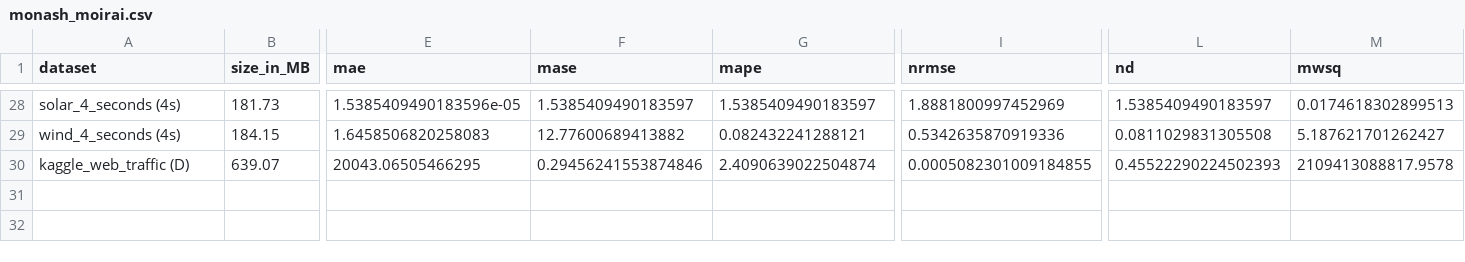
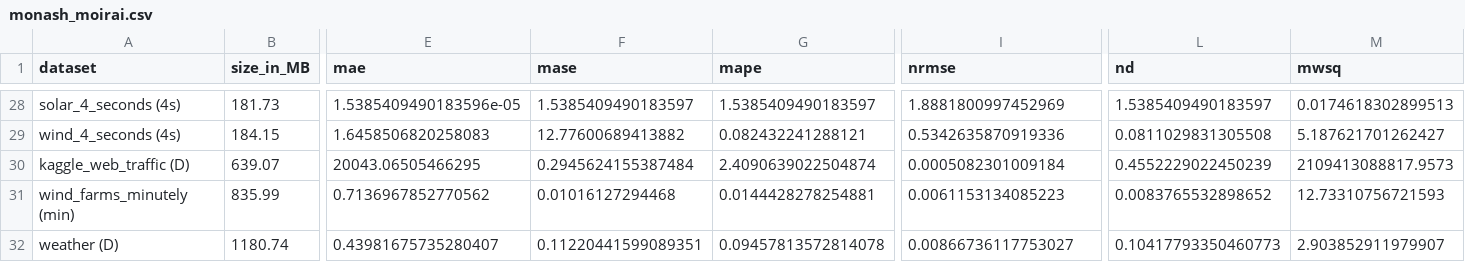
Before and after one commit to AdityaLab/Samay, a CSV file: leaderboard/monash_moirai.csv, drawn as a sheet; only a part is shown, gaps mark what is left out; rows hold the shown columns only; the diff names each change by its address in the sheet, - before the commit and + after, or states it on an @@ line.

```diff
--- a/leaderboard/monash_moirai.csv
+++ b/leaderboard/monash_moirai.csv
-F30 (mase): 0.29456241553874846
+F30 (mase): 0.2945624155387484
-I30 (nrmse): 0.0005082301009184855
+I30 (nrmse): 0.0005082301009184
-L30 (nd): 0.45522290224502393
+L30 (nd): 0.4552229022450239
-M30 (mwsq): 2109413088817.9578
+M30 (mwsq): 2109413088817.9573
+row 31: wind_farms_minutely (min) | 835.99 | 0.7136967852770562 | 0.01016127294468 | 0.0144428278254881 | 0.0061153134085223 | 0.0083765532898652 | 12.73310756721593
+row 32: weather (D) | 1180.74 | 0.43981675735280407 | 0.11220441599089351 | 0.09457813572814078 | 0.00866736117753027 | 0.10417793350460773 | 2.903852911979907
```
Also changed, not shown: 8 other files.
